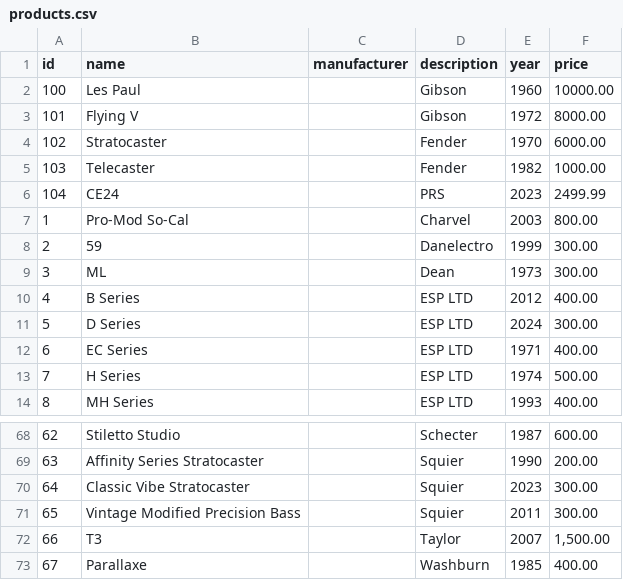
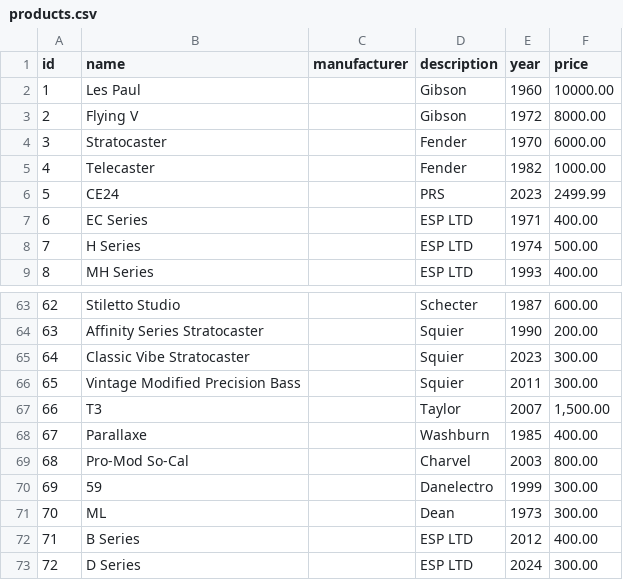
Before and after one commit to bobdb/spring3-microservices-project, a CSV file: product-service/src/main/resources/products.csv, drawn as a sheet; only a part is shown, gaps mark what is left out.

Commit message:
updated data

```diff
--- a/product-service/src/main/resources/products.csv
+++ b/product-service/src/main/resources/products.csv
@@ -1,12 +1,7 @@
 id,name,manufacturer,description,year,price
-100,Les Paul,,Gibson,1960,10000.00
-101,Flying V,,Gibson,1972,8000.00
-102,Stratocaster,,Fender,1970,6000.00
-103,Telecaster,,Fender,1982,1000.00
-104,CE24,,PRS,2023,2499.99
-1,Pro-Mod So-Cal,,Charvel,2003,800.00
-2,59,,Danelectro,1999,300.00
-3,ML,,Dean,1973,300.00
-4,B Series,,ESP LTD,2012,400.00
-5,D Series,,ESP LTD,2024,300.00
+1,Les Paul,,Gibson,1960,10000.00
+2,Flying V,,Gibson,1972,8000.00
+3,Stratocaster,,Fender,1970,6000.00
+4,Telecaster,,Fender,1982,1000.00
+5,CE24,,PRS,2023,2499.99
 6,EC Series,,ESP LTD,1971,400.00
@@ -73 +68,6 @@ id,name,manufacturer,description,year,price
 67,Parallaxe,,Washburn,1985,400.00
+68,Pro-Mod So-Cal,,Charvel,2003,800.00
+69,59,,Danelectro,1999,300.00
+70,ML,,Dean,1973,300.00
+71,B Series,,ESP LTD,2012,400.00
+72,D Series,,ESP LTD,2024,300.00
```
